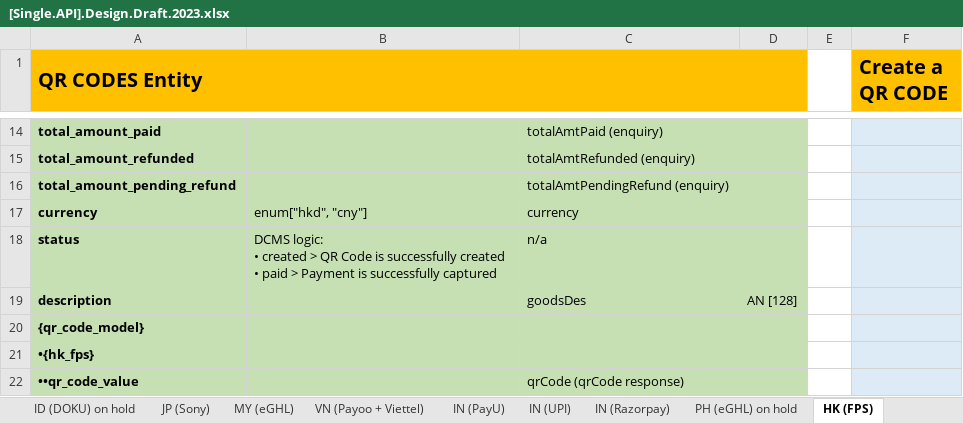
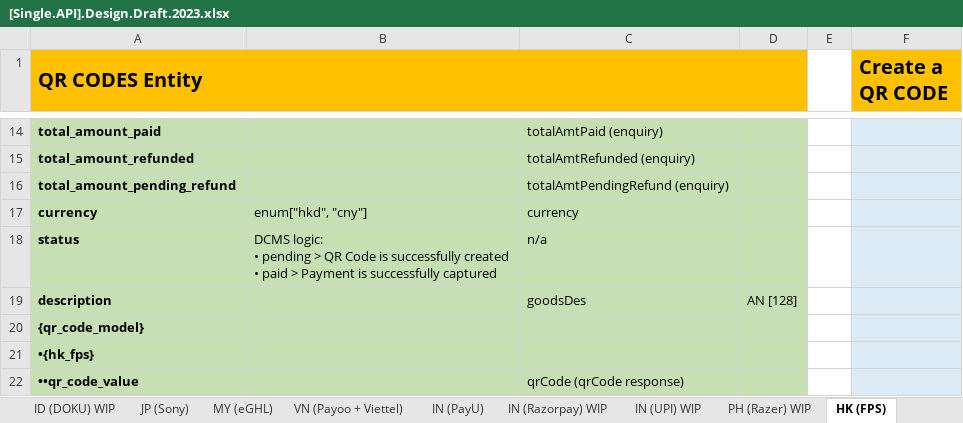
Before and after one commit to taftleung/ForTempUse, an Excel workbook: [Single.API].Design.Draft.2023.xlsx, sheet HK (FPS), drawn as a sheet; only a part is shown, gaps mark what is left out; values as stored, in another font and other column widths than the file's, no borders; ↵ is a line break in a cell; the diff covers the shown part only; the diff names each change by its address in the sheet, - before the commit and + after, or states it on an @@ line.

```diff
--- a/[Single.API].Design.Draft.2023.xlsx (sheet HK (FPS))
+++ b/[Single.API].Design.Draft.2023.xlsx (sheet HK (FPS))
-sheet tab: ID (DOKU) on hold
+sheet tab: ID (DOKU) WIP
-sheet tab: IN (UPI)
+sheet tab: IN (UPI) WIP
-sheet tab: IN (Razorpay)
+sheet tab: IN (Razorpay) WIP
-sheet tab: PH (eGHL) on hold
+sheet tab: PH (Razer) WIP
@@ sheet tab order changed: ID (DOKU) WIP | JP (Sony) | MY (eGHL) | VN (Payoo + Viettel) | IN (PayU) | IN (Razorpay) WIP | IN (UPI) WIP | PH (Razer) WIP | HK (FPS) @@
-B18: …logic: ↵ • created > QR…
+B18: …logic: ↵ • pending > QR…
```
Also changed, not shown: 3 removed rows and 4 edited cells elsewhere in this sheet, sheet IN (PayU), sheet SG (PayNow), sheet SG (Fiserv).
